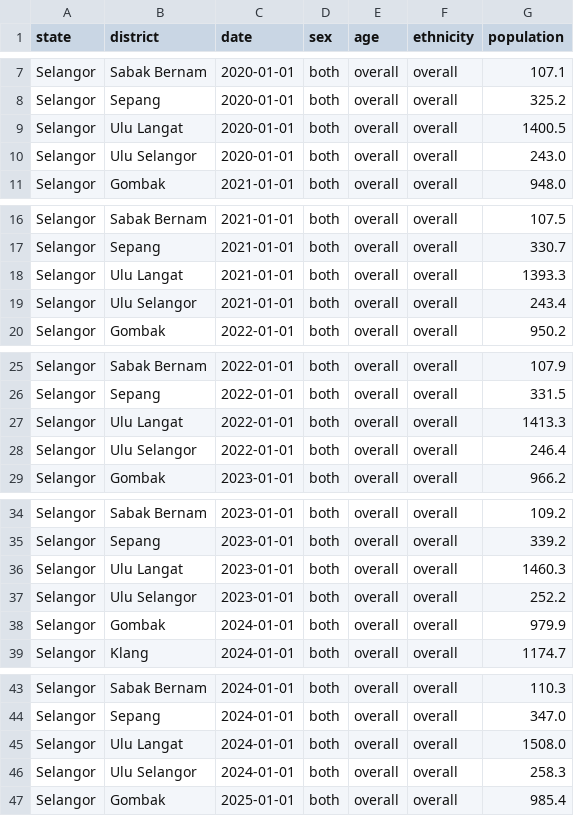
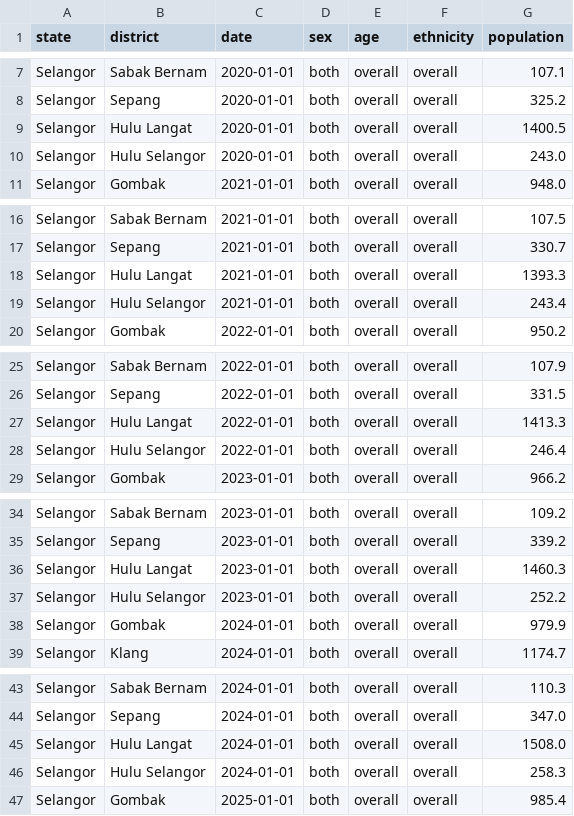
Before and after one commit to FaeiruzRusman/spatial-analytics, a CSV file: dosm_selangor_district_population_2020_2025.csv, drawn as a sheet; only a part is shown, gaps mark what is left out; the diff covers the shown part only.

Commit message:
Replace Ulu Langat and Ulu Selangor with Hulu Langat and Hulu Selangor

```diff
--- a/dosm_selangor_district_population_2020_2025.csv
+++ b/dosm_selangor_district_population_2020_2025.csv
@@ -8,4 +8,4 @@ Selangor,Sabak Bernam,2020-01-01,both,overall,overall,107.1
 Selangor,Sepang,2020-01-01,both,overall,overall,325.2
-Selangor,Ulu Langat,2020-01-01,both,overall,overall,1400.5
-Selangor,Ulu Selangor,2020-01-01,both,overall,overall,243.0
+Selangor,Hulu Langat,2020-01-01,both,overall,overall,1400.5
+Selangor,Hulu Selangor,2020-01-01,both,overall,overall,243.0
 Selangor,Gombak,2021-01-01,both,overall,overall,948.0
@@ -17,4 +17,4 @@ Selangor,Sabak Bernam,2021-01-01,both,overall,overall,107.5
 Selangor,Sepang,2021-01-01,both,overall,overall,330.7
-Selangor,Ulu Langat,2021-01-01,both,overall,overall,1393.3
-Selangor,Ulu Selangor,2021-01-01,both,overall,overall,243.4
+Selangor,Hulu Langat,2021-01-01,both,overall,overall,1393.3
+Selangor,Hulu Selangor,2021-01-01,both,overall,overall,243.4
 Selangor,Gombak,2022-01-01,both,overall,overall,950.2
@@ -26,4 +26,4 @@ Selangor,Sabak Bernam,2022-01-01,both,overall,overall,107.9
 Selangor,Sepang,2022-01-01,both,overall,overall,331.5
-Selangor,Ulu Langat,2022-01-01,both,overall,overall,1413.3
-Selangor,Ulu Selangor,2022-01-01,both,overall,overall,246.4
+Selangor,Hulu Langat,2022-01-01,both,overall,overall,1413.3
+Selangor,Hulu Selangor,2022-01-01,both,overall,overall,246.4
 Selangor,Gombak,2023-01-01,both,overall,overall,966.2
@@ -35,4 +35,4 @@ Selangor,Sabak Bernam,2023-01-01,both,overall,overall,109.2
 Selangor,Sepang,2023-01-01,both,overall,overall,339.2
-Selangor,Ulu Langat,2023-01-01,both,overall,overall,1460.3
-Selangor,Ulu Selangor,2023-01-01,both,overall,overall,252.2
+Selangor,Hulu Langat,2023-01-01,both,overall,overall,1460.3
+Selangor,Hulu Selangor,2023-01-01,both,overall,overall,252.2
 Selangor,Gombak,2024-01-01,both,overall,overall,979.9
@@ -44,4 +44,4 @@ Selangor,Sabak Bernam,2024-01-01,both,overall,overall,110.3
 Selangor,Sepang,2024-01-01,both,overall,overall,347.0
-Selangor,Ulu Langat,2024-01-01,both,overall,overall,1508.0
-Selangor,Ulu Selangor,2024-01-01,both,overall,overall,258.3
+Selangor,Hulu Langat,2024-01-01,both,overall,overall,1508.0
+Selangor,Hulu Selangor,2024-01-01,both,overall,overall,258.3
 Selangor,Gombak,2025-01-01,both,overall,overall,985.4
```
Also changed, not shown: 2 edited cells elsewhere in this file.
